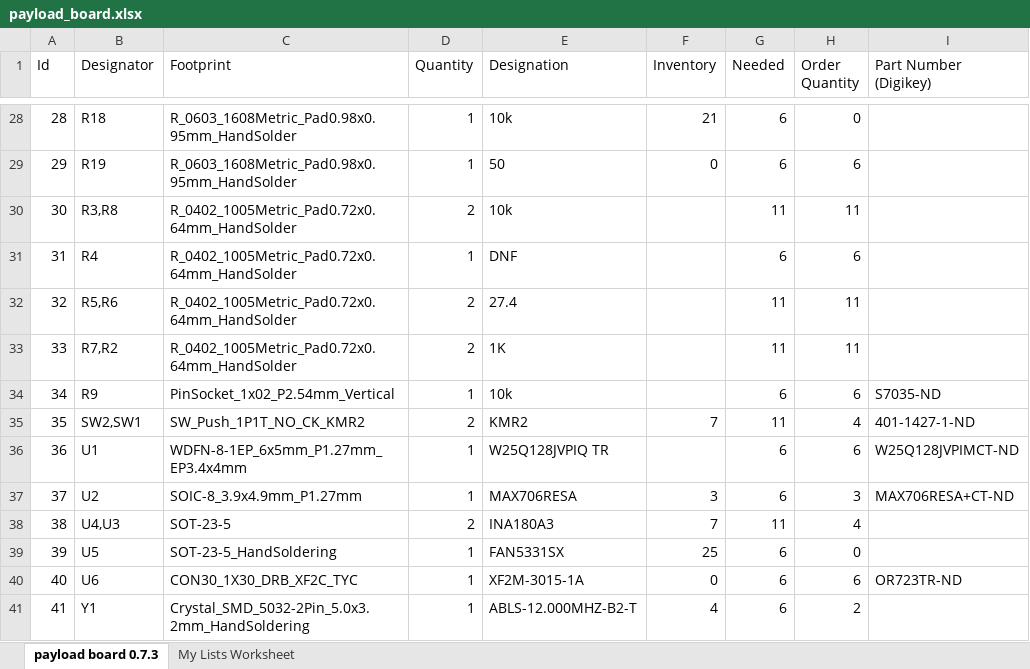
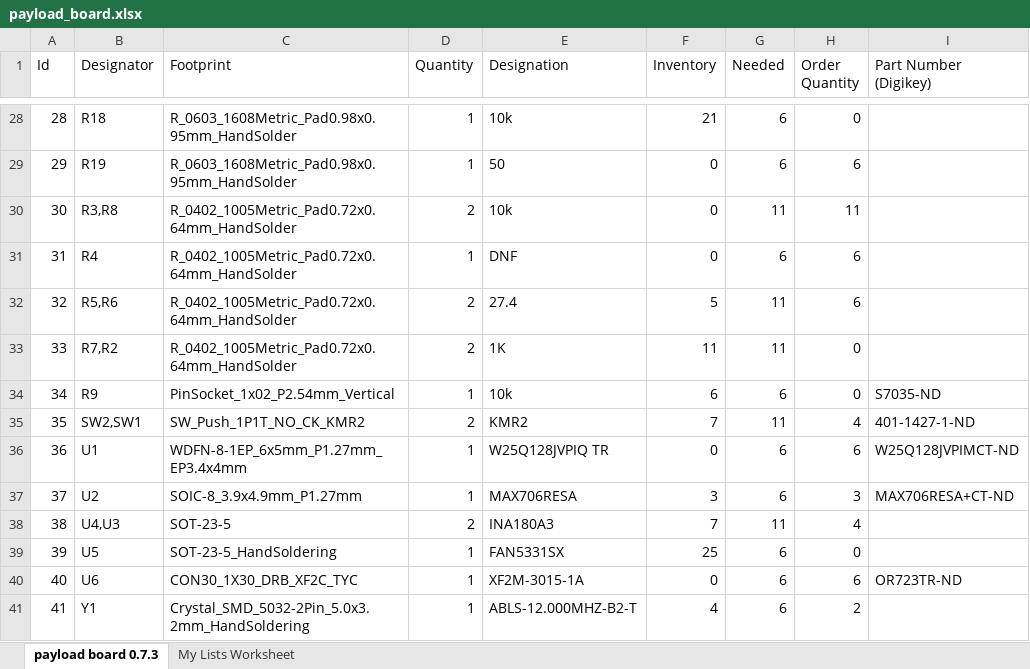
Before and after one commit to inspireFly-VT/ContentCube_Payload_Board, an Excel workbook: Manufacturing/payload_board.xlsx, sheet payload board 0.7.3, drawn as a sheet; only a part is shown, gaps mark what is left out; values as stored, in another font and other column widths than the file's, no borders; table styles not drawn; the diff covers the shown part only; the diff names each change by its address in the sheet, - before the commit and + after, or states it on an @@ line.

Commit message:
Updated inventory (payload_board.xlsx)

```diff
--- a/Manufacturing/payload_board.xlsx (sheet payload board 0.7.3)
+++ b/Manufacturing/payload_board.xlsx (sheet payload board 0.7.3)
-F30:F31 (Inventory): (empty)
+F30:F31 (Inventory): 0
-F32 (Inventory): (empty)
+F32 (Inventory): 5
-H32 (Order Quantity): 11
+H32 (Order Quantity): 6
-F33 (Inventory): (empty)
+F33 (Inventory): 11
-H33 (Order Quantity): 11
+H33 (Order Quantity): 0
-F34 (Inventory): (empty)
+F34 (Inventory): 6
-H34 (Order Quantity): 6
+H34 (Order Quantity): 0
-F36 (Inventory): (empty)
+F36 (Inventory): 0
```
Also changed, not shown: 20 edited cells elsewhere in this sheet, 2 other files.
